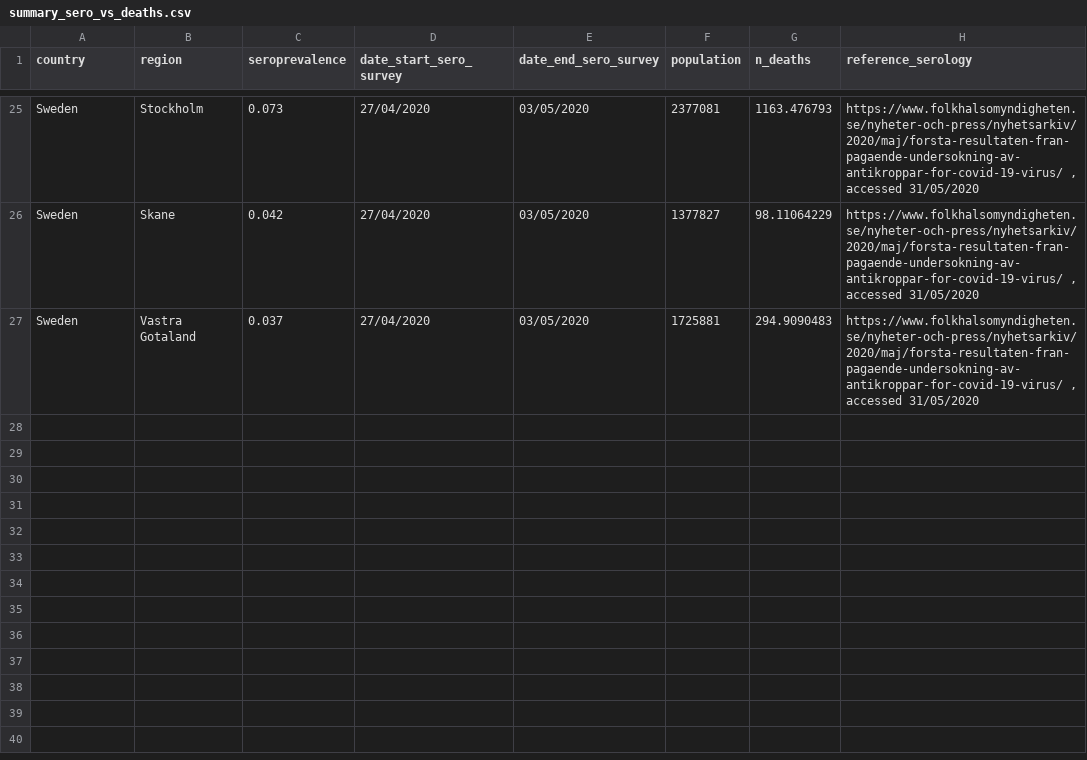
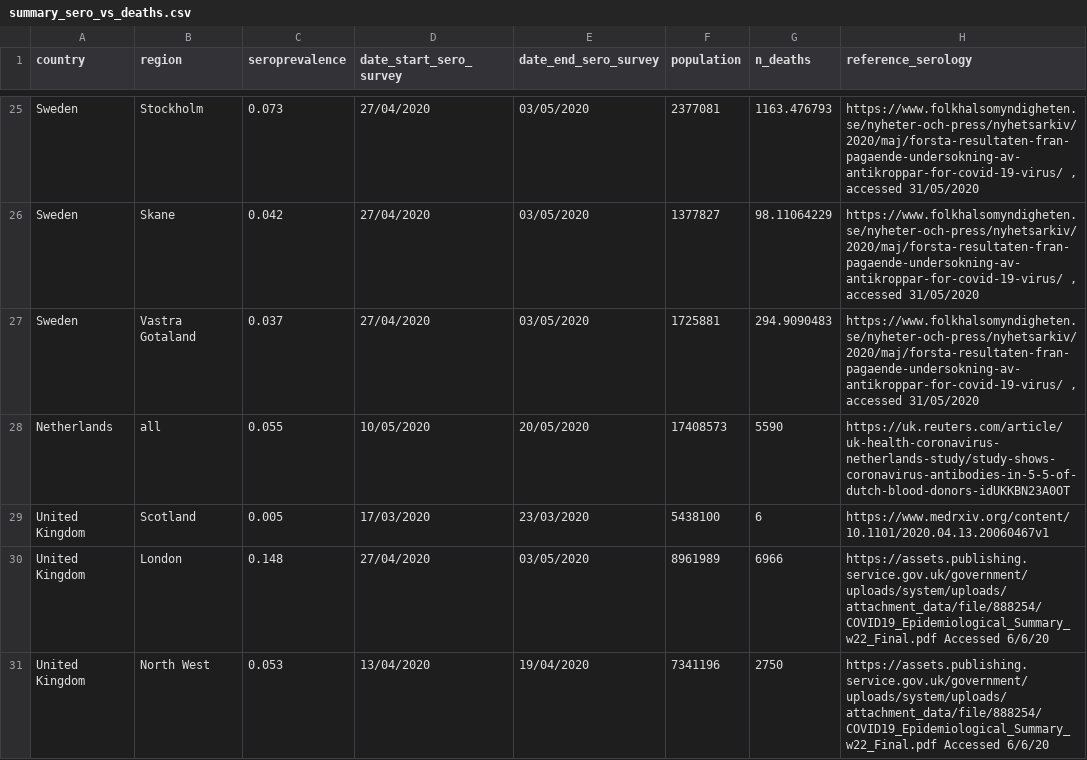
Before and after one commit to ImperialCollegeLondon/covid19cumdeaths, a CSV file: Data/summary_sero_vs_deaths.csv, drawn as a sheet; only a part is shown, gaps mark what is left out.

Commit message:
Add UK, Netherlands

```diff
--- a/Data/summary_sero_vs_deaths.csv
+++ b/Data/summary_sero_vs_deaths.csv
@@ -27 +27,5 @@ Sweden,Skane,0.042,27/04/2020,03/05/2020,1377827,98.11064229,"https://www.folkha
 Sweden,Vastra Gotaland,0.037,27/04/2020,03/05/2020,1725881,294.9090483,"https://www.folkhalsomyndigheten.se/nyheter-och-press/nyhetsarkiv/2020/maj/forsta-resultaten-fran-pagaende-undersokning-av-antikroppar-for-covid-19-virus/ , accessed 31/05/2020"
+Netherlands,all,0.055,10/05/2020,20/05/2020,17408573,5590,https://uk.reuters.com/article/uk-health-coronavirus-netherlands-study/study-shows-coronavirus-antibodies-in-5-5-of-dutch-blood-donors-idUKKBN23A0OT
+United Kingdom,Scotland,0.005,17/03/2020,23/03/2020,5438100,6,https://www.medrxiv.org/content/10.1101/2020.04.13.20060467v1
+United Kingdom,London,0.148,27/04/2020,03/05/2020,8961989,6966, https://assets.publishing.service.gov.uk/government/uploads/system/uploads/attachment_data/file/888254/COVID19_Epidemiological_Summary_w22_Final.pdf  Accessed 6/6/20
+United Kingdom,North West,0.053,13/04/2020,19/04/2020,7341196,2750, https://assets.publishing.service.gov.uk/government/uploads/system/uploads/attachment_data/file/888254/COVID19_Epidemiological_Summary_w22_Final.pdf  Accessed 6/6/20
```
Also changed, not shown: 12 other files.
